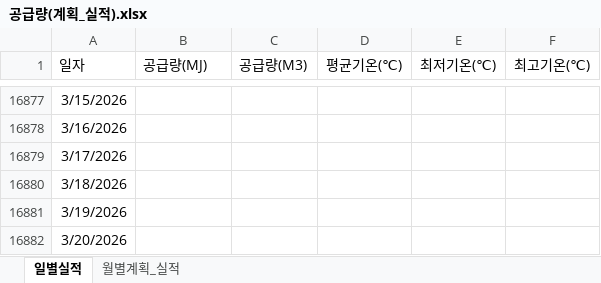
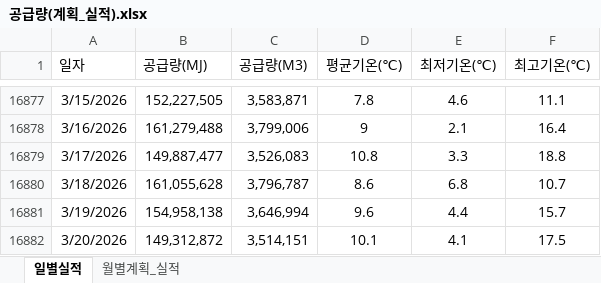
Before and after one commit to Han11112222/Daily-Gas-Distribution-Check, an Excel workbook: 공급량(계획_실적).xlsx, sheet 일별실적, drawn as a sheet; only a part is shown, gaps mark what is left out; values as stored, in another font and other column widths than the file's, no borders; the diff covers the shown part only; the diff names each change by its address in the sheet, - before the commit and + after, or states it on an @@ line.

```diff
--- a/공급량(계획_실적).xlsx (sheet 일별실적)
+++ b/공급량(계획_실적).xlsx (sheet 일별실적)
-B16877 (공급량(MJ)): (empty)
+B16877 (공급량(MJ)): 152,227,505
-C16877 (공급량(M3)): (empty)
+C16877 (공급량(M3)): 3,583,871
-D16877 (평균기온(℃)): (empty)
+D16877 (평균기온(℃)): 7.8
-E16877 (최저기온(℃)): (empty)
+E16877 (최저기온(℃)): 4.6
-F16877 (최고기온(℃)): (empty)
+F16877 (최고기온(℃)): 11.1
-B16878 (공급량(MJ)): (empty)
+B16878 (공급량(MJ)): 161,279,488
-C16878 (공급량(M3)): (empty)
+C16878 (공급량(M3)): 3,799,006
-D16878 (평균기온(℃)): (empty)
+D16878 (평균기온(℃)): 9
-E16878 (최저기온(℃)): (empty)
+E16878 (최저기온(℃)): 2.1
-F16878 (최고기온(℃)): (empty)
+F16878 (최고기온(℃)): 16.4
-B16879 (공급량(MJ)): (empty)
+B16879 (공급량(MJ)): 149,887,477
-C16879 (공급량(M3)): (empty)
+C16879 (공급량(M3)): 3,526,083
-D16879 (평균기온(℃)): (empty)
+D16879 (평균기온(℃)): 10.8
-E16879 (최저기온(℃)): (empty)
+E16879 (최저기온(℃)): 3.3
-F16879 (최고기온(℃)): (empty)
+F16879 (최고기온(℃)): 18.8
-B16880 (공급량(MJ)): (empty)
+B16880 (공급량(MJ)): 161,055,628
-C16880 (공급량(M3)): (empty)
+C16880 (공급량(M3)): 3,796,787
-D16880 (평균기온(℃)): (empty)
+D16880 (평균기온(℃)): 8.6
-E16880 (최저기온(℃)): (empty)
+E16880 (최저기온(℃)): 6.8
-F16880 (최고기온(℃)): (empty)
+F16880 (최고기온(℃)): 10.7
-B16881 (공급량(MJ)): (empty)
+B16881 (공급량(MJ)): 154,958,138
-C16881 (공급량(M3)): (empty)
+C16881 (공급량(M3)): 3,646,994
-D16881 (평균기온(℃)): (empty)
+D16881 (평균기온(℃)): 9.6
-E16881 (최저기온(℃)): (empty)
+E16881 (최저기온(℃)): 4.4
-F16881 (최고기온(℃)): (empty)
+F16881 (최고기온(℃)): 15.7
-B16882 (공급량(MJ)): (empty)
+B16882 (공급량(MJ)): 149,312,872
-C16882 (공급량(M3)): (empty)
+C16882 (공급량(M3)): 3,514,151
-D16882 (평균기온(℃)): (empty)
+D16882 (평균기온(℃)): 10.1
-E16882 (최저기온(℃)): (empty)
+E16882 (최저기온(℃)): 4.1
-F16882 (최고기온(℃)): (empty)
+F16882 (최고기온(℃)): 17.5
```
Also changed, not shown: 87 edited cells elsewhere in this sheet.
